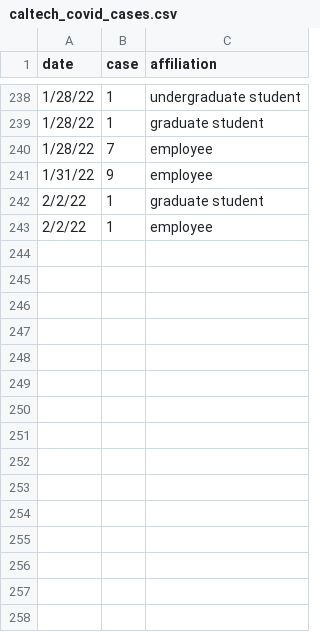
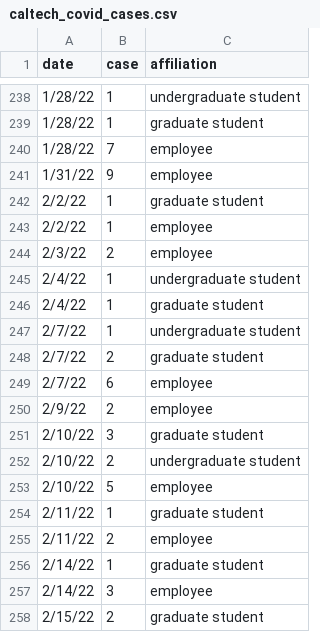
Before and after one commit to lealiaxiong/Caltech_Covid19, a CSV file: caltech_covid_cases.csv, drawn as a sheet; only a part is shown, gaps mark what is left out.

```diff
--- a/caltech_covid_cases.csv
+++ b/caltech_covid_cases.csv
@@ -243 +243,16 @@ date,case,affiliation
 2/2/22,1,employee
+2/3/22,2,employee
+2/4/22,1,undergraduate student
+2/4/22,1,graduate student
+2/7/22,1,undergraduate student
+2/7/22,2,graduate student
+2/7/22,6,employee
+2/9/22,2,employee
+2/10/22,3,graduate student
+2/10/22,2,undergraduate student
+2/10/22,5,employee
+2/11/22,1,graduate student
+2/11/22,2,employee
+2/14/22,1,graduate student
+2/14/22,3,employee
+2/15/22,2,graduate student
```
Also changed, not shown: 5 other files.
